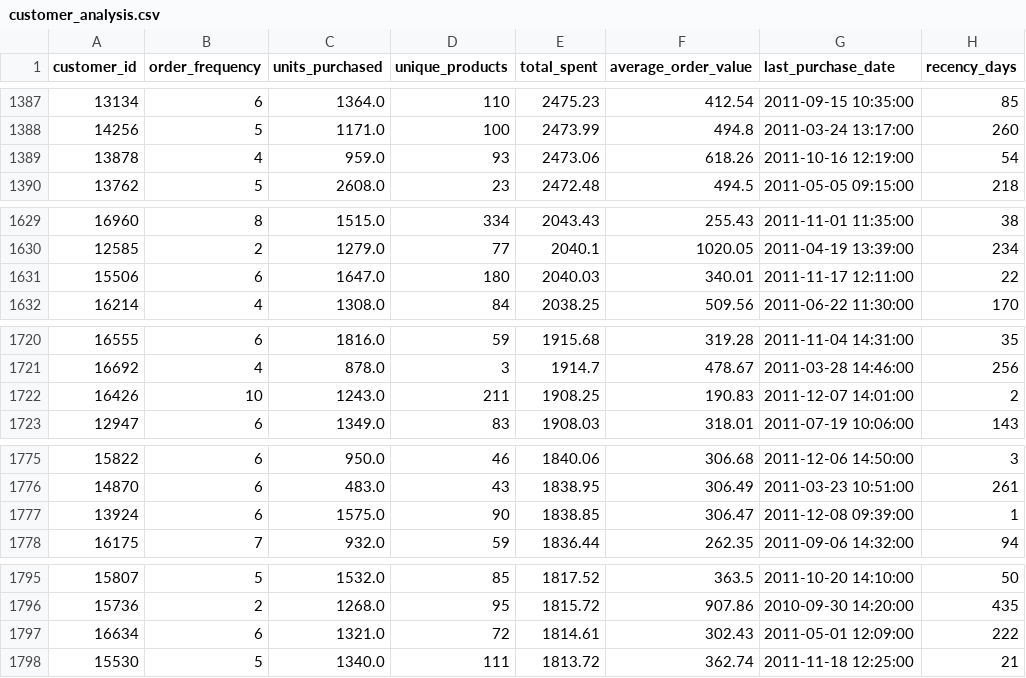
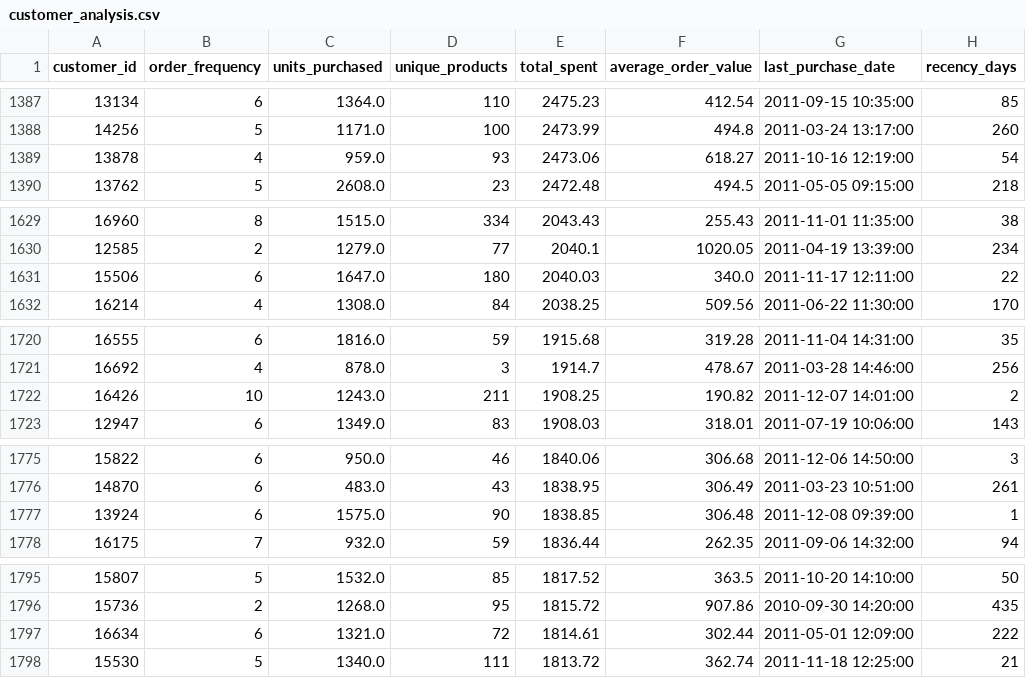
Before and after one commit to KhushiChandak04/Retail-Pulse-BDA, a CSV file: outputs/customer_analysis.csv, drawn as a sheet; only a part is shown, gaps mark what is left out; the diff covers the shown part only; the diff names each change by its address in the sheet, - before the commit and + after, or states it on an @@ line.

```diff
--- a/outputs/customer_analysis.csv
+++ b/outputs/customer_analysis.csv
-F1389 (average_order_value): 618.26
+F1389 (average_order_value): 618.27
-F1631 (average_order_value): 340.01
+F1631 (average_order_value): 340.0
-F1722 (average_order_value): 190.83
+F1722 (average_order_value): 190.82
-F1777 (average_order_value): 306.47
+F1777 (average_order_value): 306.48
-F1797 (average_order_value): 302.43
+F1797 (average_order_value): 302.44
```
Also changed, not shown: 32 edited cells elsewhere in this file, 5 other files.
